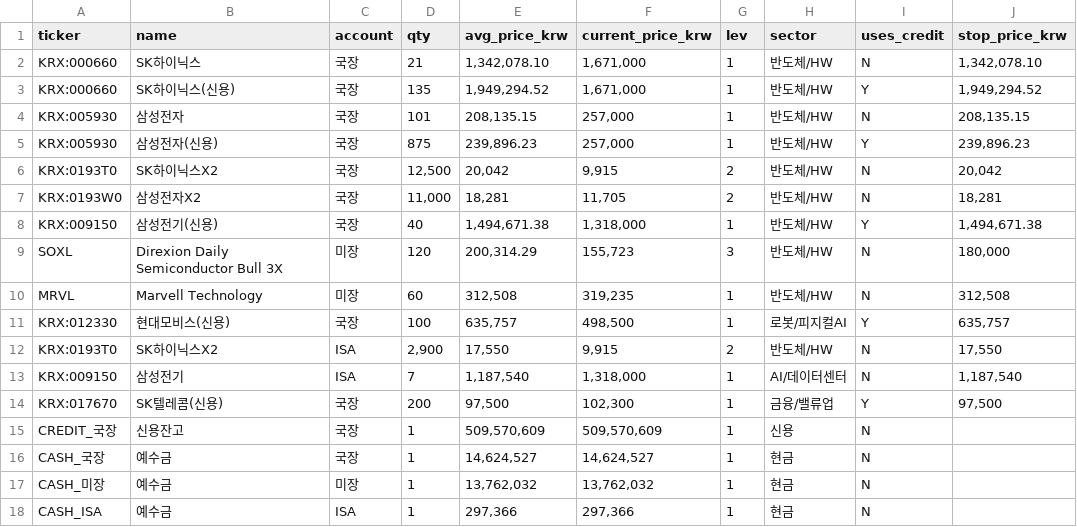
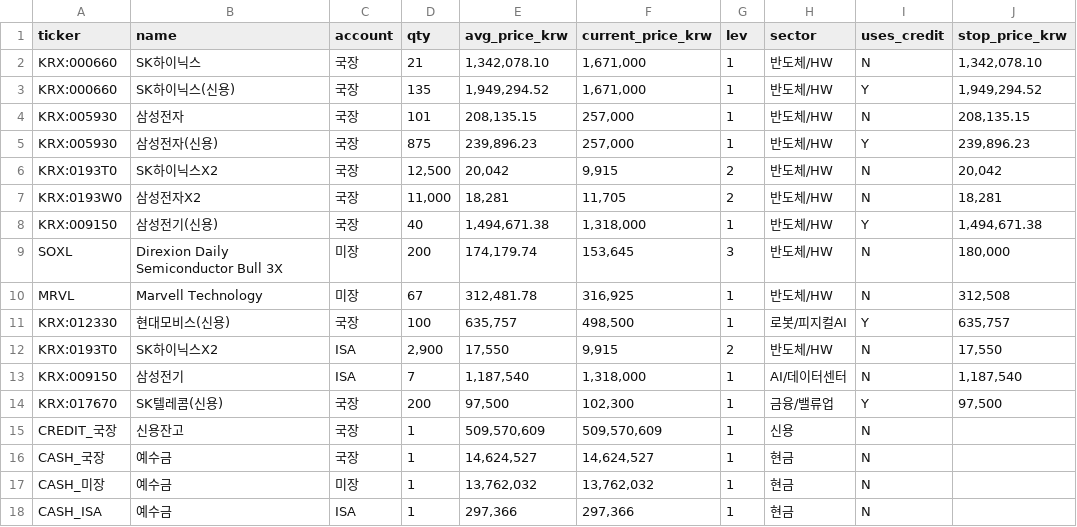
Before and after one commit to andynet2014-sudo/Github-Repository-1, a CSV file: mtm-dashboard/data/positions.csv, drawn as a sheet; only a part is shown; the diff names each change by its address in the sheet, - before the commit and + after, or states it on an @@ line.

```diff
--- a/mtm-dashboard/data/positions.csv
+++ b/mtm-dashboard/data/positions.csv
-D9 (qty): 120
+D9 (qty): 200
-E9 (avg_price_krw): 200,314.29
+E9 (avg_price_krw): 174,179.74
-F9 (current_price_krw): 155,723
+F9 (current_price_krw): 153,645
-D10 (qty): 60
+D10 (qty): 67
-E10 (avg_price_krw): 312,508
+E10 (avg_price_krw): 312,481.78
-F10 (current_price_krw): 319,235
+F10 (current_price_krw): 316,925
```
Also changed, not shown: mtm-dashboard/data/price_history.csv, 1 other file.
